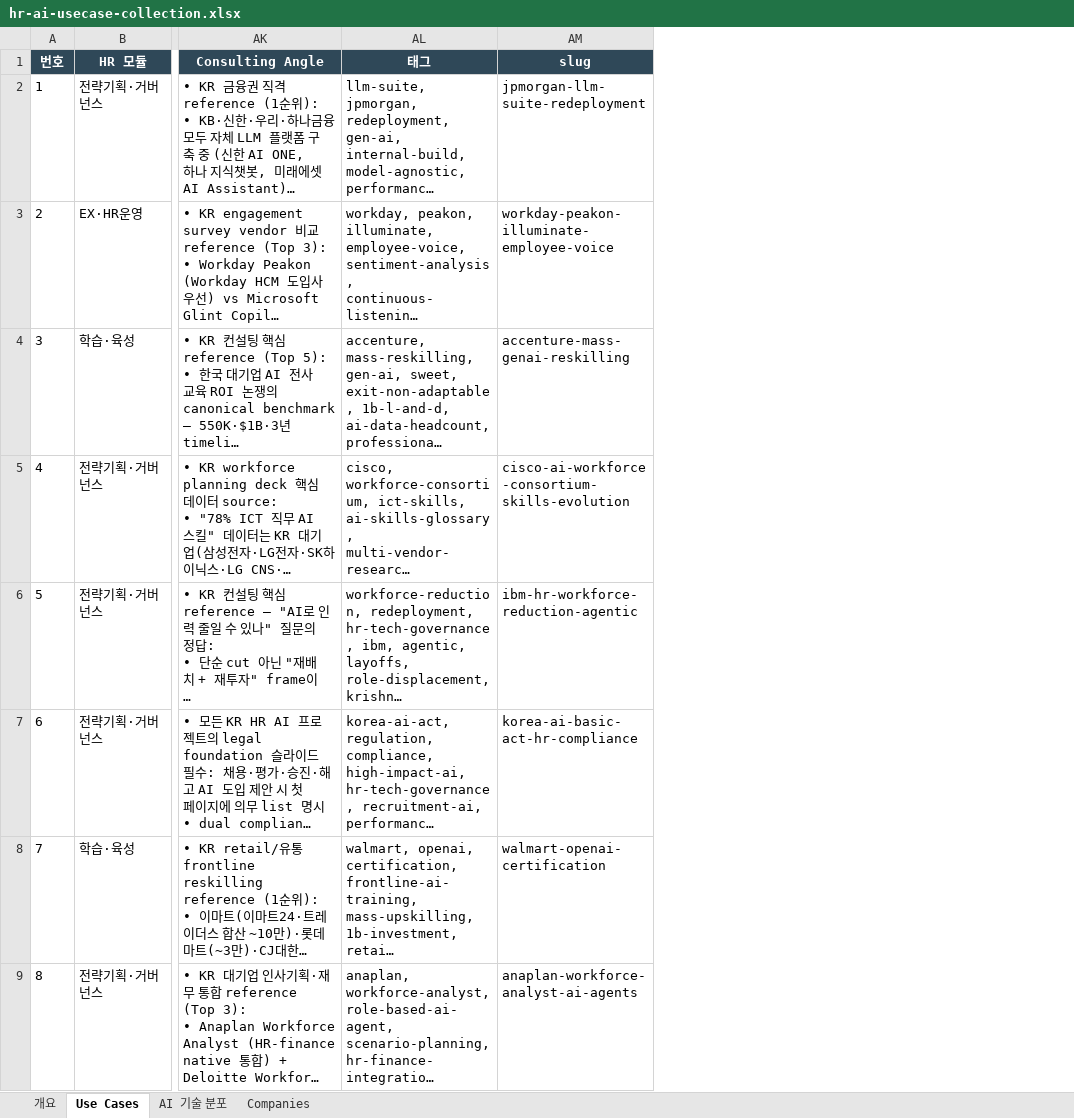
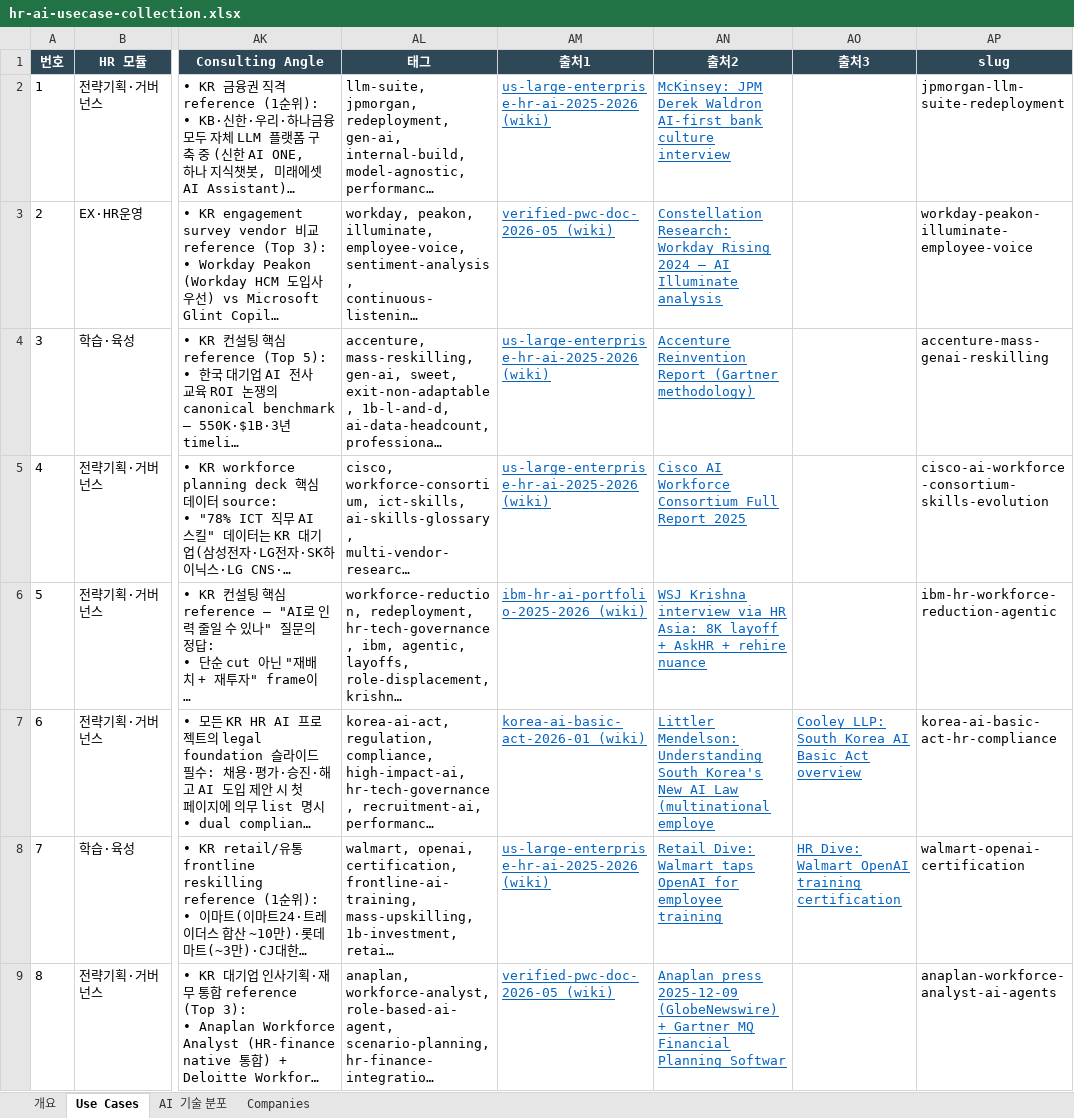
Before and after one commit to jameskim1st/hr-ai-benchmark, an Excel workbook: wiki/exports/hr-ai-usecase-collection.xlsx, sheet Use Cases, drawn as a sheet; only a part is shown, gaps mark what is left out; long unchanged cells end in …; values as stored, in another font and other column widths than the file's, no borders; conditional formats not drawn; the diff names each change by its address in the sheet, - before the commit and + after, or states it on an @@ line.

Commit message:
feat(html+excel): HTML에 Output 섹션 + Excel에 출처 3개 hyperlink column
HTML (build_html_v6.py):
  Detail panel에 "📤 Output (산출물)" 섹션 추가 — System|Data|Model
  3-col 직후, Impact 직전. 모든 use case의 output 필드를 가독성 있게
  표시 (없으면 섹션 숨김).

Excel (build_excel.py):
  Use Cases sheet에 3개 신규 column 추가 (39 → 42 cols):
  - 출처1·출처2·출처3 — 각 hyperlink 자동 부여 (Excel 표준 클릭)

  Source 파싱 로직 (parse_source 함수):
  1. URL 패턴 (https?://...) 추출하면 → 외부 URL hyperlink
     예: "McKinsey: JPM... https://mckinsey.com/..." →
         text="McKinsey: JPM..." + hyperlink to mckinsey URL
  2. "sources/<slug>.md" 패턴 → GitHub 저장소 URL 자동 구성
     예: "sources/us-large-enterprise-hr-ai-2025-2026.md" →
         text="us-large-... (wiki)" + hyperlink to GitHub URL
  3. URL 미발견 → plain text만 (hyperlink 없음)

  openpyxl 제약상 셀당 1 hyperlink만 지원 → 3개 별도 column 분리 방식
  채택. Hyperlink 셀은 자동 색상 (#0563C1, underline) 적용.

extract_v3.py: sources 필드 JSON 출력에 추가 (frontmatter list →
list of strings).

Result:
- Use Cases sheet: 39 → 42 cols
- HTML: 508KB → 527KB (output 섹션 추가)
- Excel: 203KB → 215KB (3 sources cols + hyperlinks)

```diff
--- a/wiki/exports/hr-ai-usecase-collection.xlsx (sheet Use Cases)
+++ b/wiki/exports/hr-ai-usecase-collection.xlsx (sheet Use Cases)
+column AM (출처1), rows 2-9: us-large-enterprise-hr-ai-2025-2026 (wiki) | verified-pwc-doc-2026-05 (wiki) | us-large-enterprise-hr-ai-2025-2026 (wiki) | us-large-enterprise-hr-ai-2025-2026 (wiki) | ibm-hr-ai-portfolio-2025-2026 (wiki) | korea-ai-basic-act-2026-01 (wiki) | us-large-enterprise-hr-ai-2025-2026 (wiki) | verified-pwc-doc-2026-05 (wiki)
+column AN (출처2), rows 2-9: McKinsey: JPM Derek Waldron AI-first bank culture interview | Constellation Research: Workday Rising 2024 — AI Illuminate analysis | Accenture Reinvention Report (Gartner methodology) | Cisco AI Workforce Consortium Full Report 2025 | WSJ Krishna interview via HR Asia: 8K layoff + AskHR + rehire nuance | Littler Mendelson: Understanding South Korea's New AI Law (multinational employe | Retail Dive: Walmart taps OpenAI for employee training | Anaplan press 2025-12-09 (GlobeNewswire) + Gartner MQ Financial Planning Softwar
+column AO (출처3), rows 7-8: Cooley LLP: South Korea AI Basic Act overview | HR Dive: Walmart OpenAI training certification
```
Also changed, not shown: sheet 개요, 5 other files.
